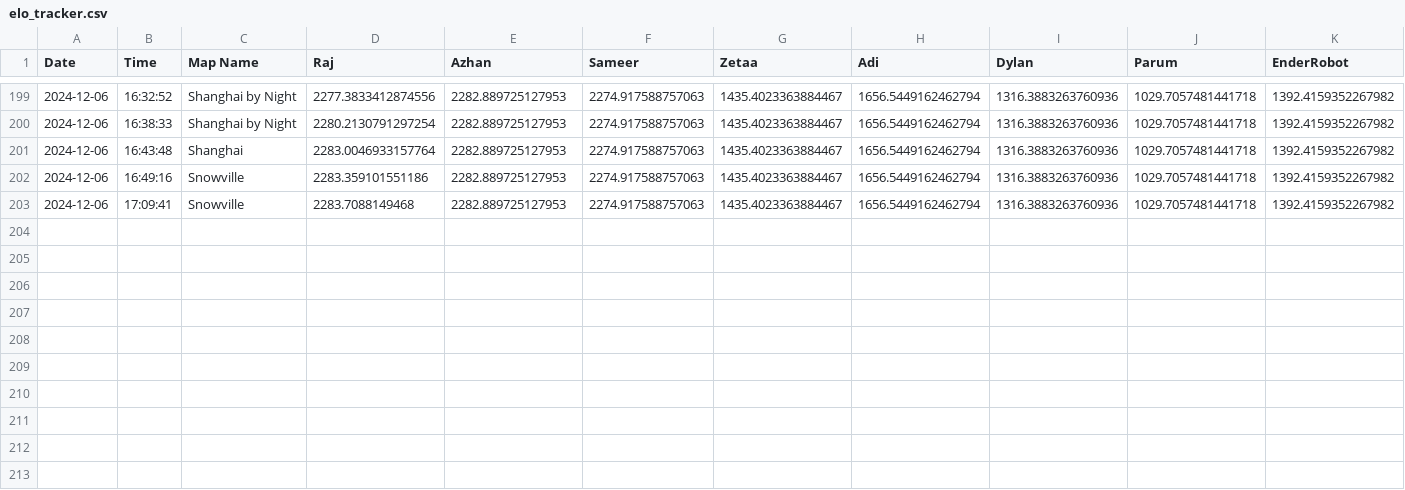
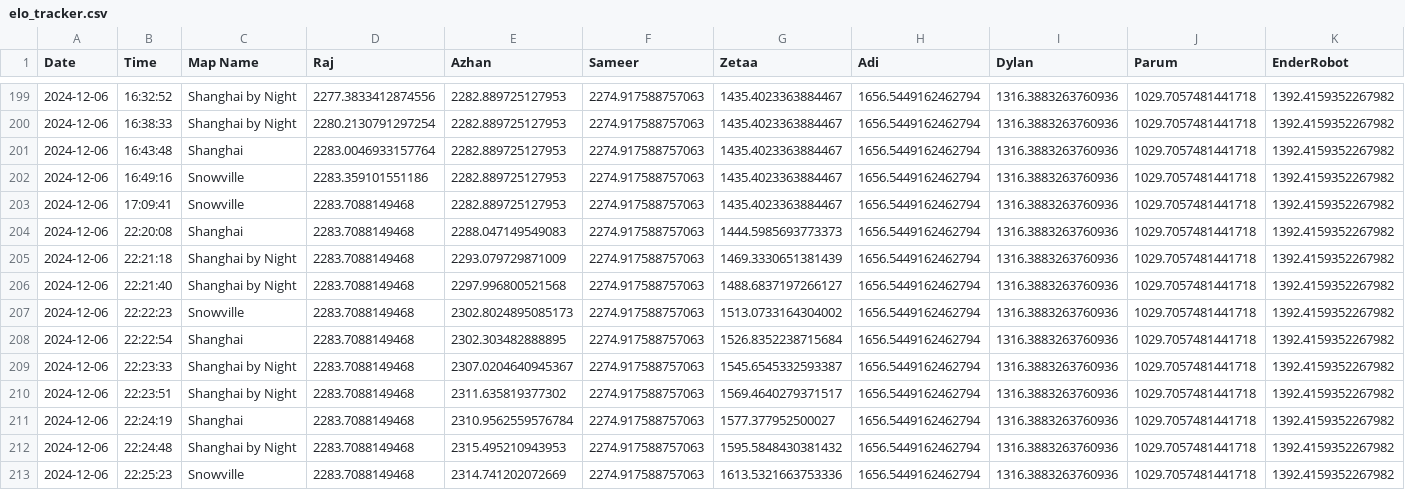
Before and after one commit to vRaj-Ajmera/NemoKartAnalysis, a CSV file: output/elo_tracker.csv, drawn as a sheet; only a part is shown, gaps mark what is left out; rows hold the shown columns only; the diff names each change by its address in the sheet, - before the commit and + after, or states it on an @@ line.

Commit message:
ran analyze_all on azhan/zetaa 12/6 night races

```diff
--- a/output/elo_tracker.csv
+++ b/output/elo_tracker.csv
+row 204: 2024-12-06 | 22:20:08 | Shanghai | 2283.7088149468 | 2288.047149549083 | 2274.917588757063 | 1444.5985693773373 | 1656.5449162462794 | 1316.3883263760936 | 1029.7057481441718 | 1392.4159352267982
+row 205: 2024-12-06 | 22:21:18 | Shanghai by Night | 2283.7088149468 | 2293.079729871009 | 2274.917588757063 | 1469.3330651381439 | 1656.5449162462794 | 1316.3883263760936 | 1029.7057481441718 | 1392.4159352267982
+row 206: 2024-12-06 | 22:21:40 | Shanghai by Night | 2283.7088149468 | 2297.996800521568 | 2274.917588757063 | 1488.6837197266127 | 1656.5449162462794 | 1316.3883263760936 | 1029.7057481441718 | 1392.4159352267982
+row 207: 2024-12-06 | 22:22:23 | Snowville | 2283.7088149468 | 2302.8024895085173 | 2274.917588757063 | 1513.0733164304002 | 1656.5449162462794 | 1316.3883263760936 | 1029.7057481441718 | 1392.4159352267982
+row 208: 2024-12-06 | 22:22:54 | Shanghai | 2283.7088149468 | 2302.303482888895 | 2274.917588757063 | 1526.8352238715684 | 1656.5449162462794 | 1316.3883263760936 | 1029.7057481441718 | 1392.4159352267982
+row 209: 2024-12-06 | 22:23:33 | Shanghai by Night | 2283.7088149468 | 2307.0204640945367 | 2274.917588757063 | 1545.6545332593387 | 1656.5449162462794 | 1316.3883263760936 | 1029.7057481441718 | 1392.4159352267982
+row 210: 2024-12-06 | 22:23:51 | Shanghai by Night | 2283.7088149468 | 2311.635819377302 | 2274.917588757063 | 1569.4640279371517 | 1656.5449162462794 | 1316.3883263760936 | 1029.7057481441718 | 1392.4159352267982
+row 211: 2024-12-06 | 22:24:19 | Shanghai | 2283.7088149468 | 2310.9562559576784 | 2274.917588757063 | 1577.377952500027 | 1656.5449162462794 | 1316.3883263760936 | 1029.7057481441718 | 1392.4159352267982
+row 212: 2024-12-06 | 22:24:48 | Shanghai by Night | 2283.7088149468 | 2315.495210943953 | 2274.917588757063 | 1595.5848430381432 | 1656.5449162462794 | 1316.3883263760936 | 1029.7057481441718 | 1392.4159352267982
+row 213: 2024-12-06 | 22:25:23 | Snowville | 2283.7088149468 | 2314.741202072669 | 2274.917588757063 | 1613.5321663753336 | 1656.5449162462794 | 1316.3883263760936 | 1029.7057481441718 | 1392.4159352267982
```
Also changed, not shown: 22 other files.
